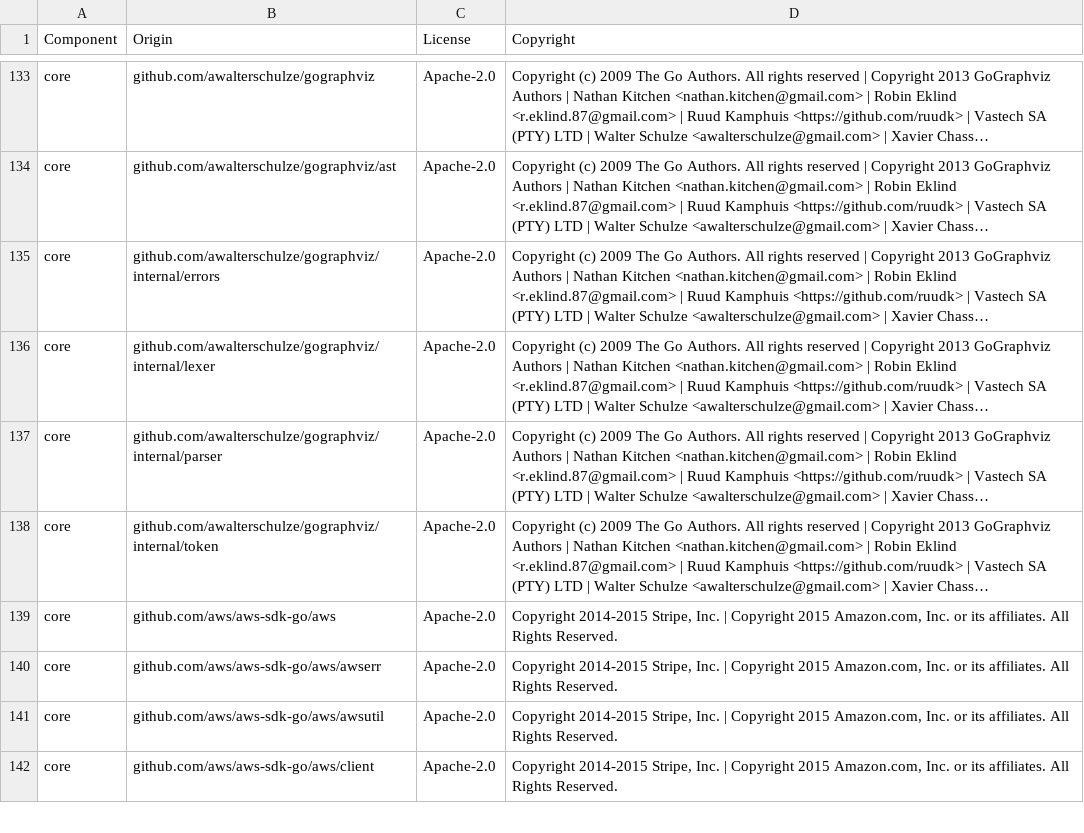
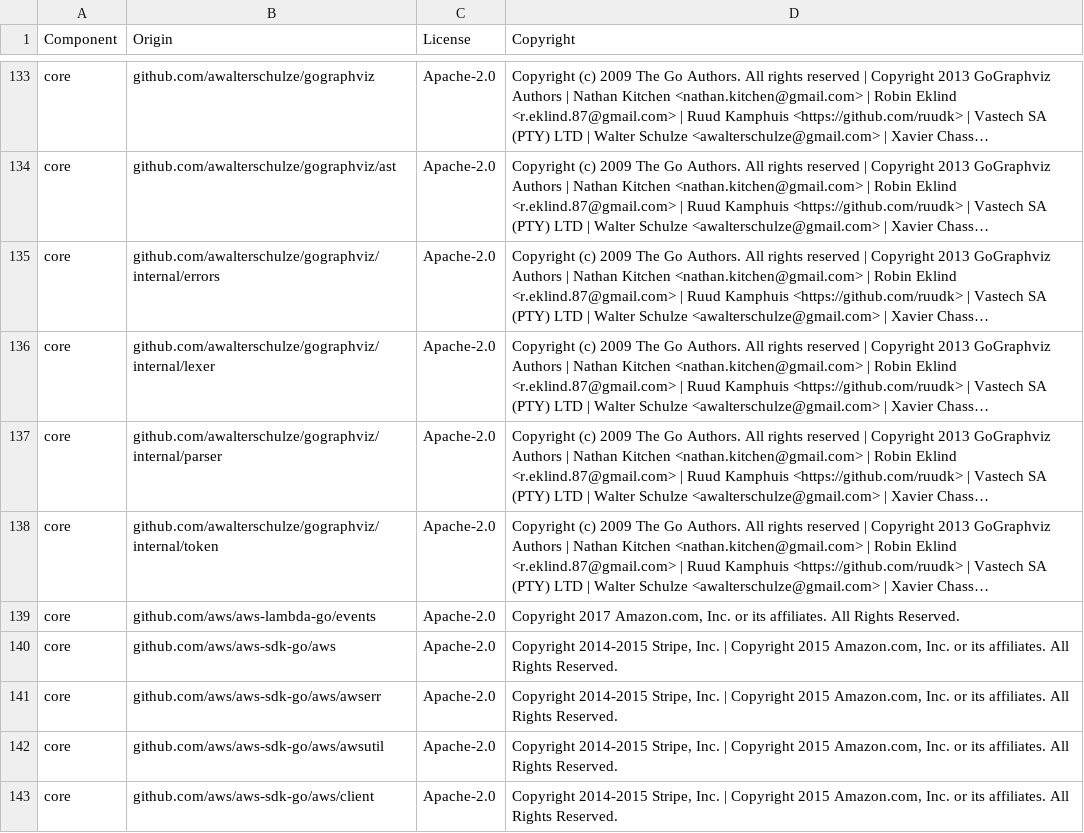
Before and after one commit to uzkjzjjz/datadog-agent, a CSV file: LICENSE-3rdparty.csv, drawn as a sheet; only a part is shown, gaps mark what is left out; long unchanged cells end in …; the diff names each change by its address in the sheet, - before the commit and + after, or states it on an @@ line.

```diff
--- a/LICENSE-3rdparty.csv
+++ b/LICENSE-3rdparty.csv
+row 139: core | github.com/aws/aws-lambda-go/events | Apache-2.0 | Copyright 2017 Amazon.com, Inc. or its affiliates. All Rights Reserved.
```
Also changed, not shown: 38 other files.
